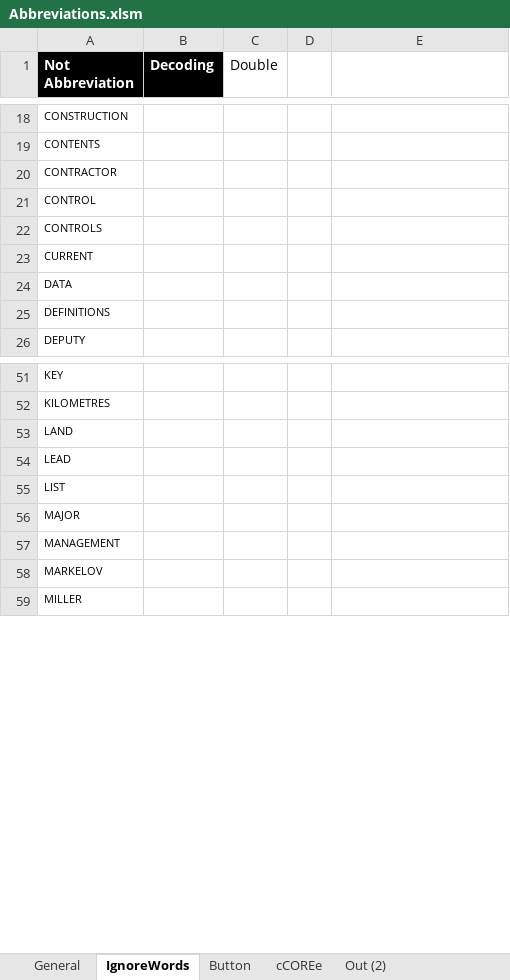
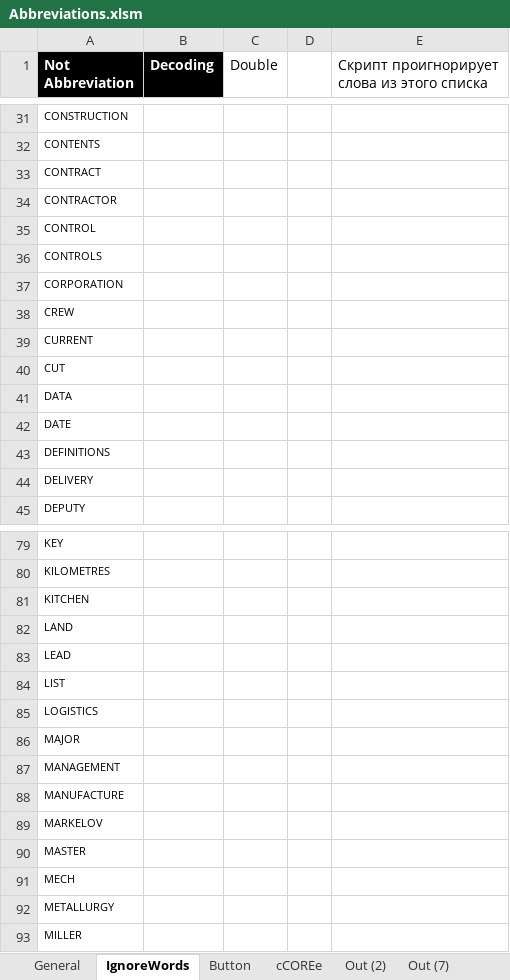
Before and after one commit to DeMoZ/Abbreviations, an Excel workbook: Abbreviations.xlsm, sheet IgnoreWords, drawn as a sheet; only a part is shown, gaps mark what is left out; values as stored, in another font and other column widths than the file's, no borders; table styles not drawn; the diff covers the shown part only; the diff names each change by its address in the sheet, - before the commit and + after, or states it on an @@ line.

Commit message:
Added ignore words list support
words from ignore list will be exclude

```diff
--- a/Abbreviations.xlsm (sheet IgnoreWords)
+++ b/Abbreviations.xlsm (sheet IgnoreWords)
+sheet tab: Out (7)
-E1: (empty)
+E1: Скрипт проигнорирует слова из этого списка
+row 33: CONTRACT
+row 37: CORPORATION
+row 38: CREW
+row 40: CUT
+row 42: DATE
+row 44: DELIVERY
+row 81: KITCHEN
+row 85: LOGISTICS
+row 88: MANUFACTURE
+row 90: MASTER
+row 91: MECH
+row 92: METALLURGY
```
Also changed, not shown: 45 added rows elsewhere in this sheet, sheet Out (2), sheet General, sheet cCOREe, other sheet tabs, formulas that keep their value, charts or pictures.
